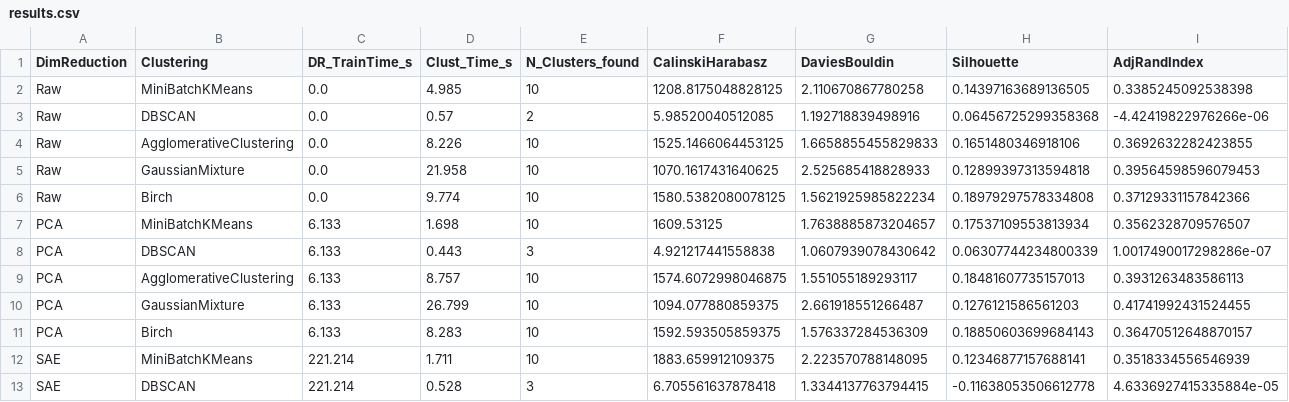
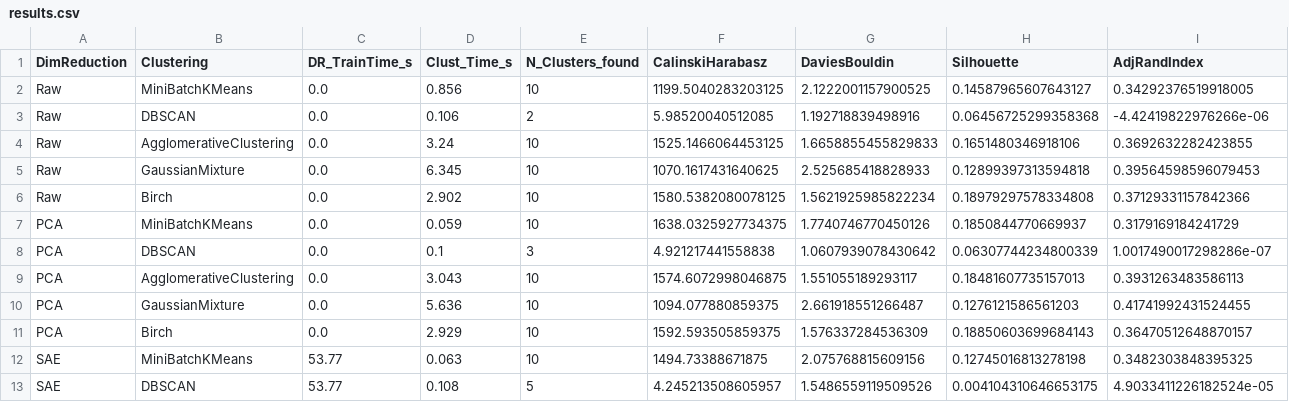
Before and after one commit to stanimeros/fashion-mnist-clustering-and-visualization, a CSV file: results.csv, drawn as a sheet; only a part is shown; the diff covers the shown part only.

Commit message:
Update results.csv with new clustering performance metrics and timings; revise conclusions to reflect UMAP + MiniBatchKMeans as the best pipeline. Update figures for clustering examples and visualizations to align with the latest results.

```diff
--- a/results.csv
+++ b/results.csv
@@ -1,13 +1,13 @@
 DimReduction,Clustering,DR_TrainTime_s,Clust_Time_s,N_Clusters_found,CalinskiHarabasz,DaviesBouldin,Silhouette,AdjRandIndex
-Raw,MiniBatchKMeans,0.0,4.985,10,1208.8175048828125,2.110670867780258,0.14397163689136505,0.3385245092538398
-Raw,DBSCAN,0.0,0.57,2,5.98520040512085,1.192718839498916,0.06456725299358368,-4.42419822976266e-06
-Raw,AgglomerativeClustering,0.0,8.226,10,1525.1466064453125,1.6658855455829833,0.1651480346918106,0.3692632282423855
-Raw,GaussianMixture,0.0,21.958,10,1070.1617431640625,2.525685418828933,0.12899397313594818,0.39564598596079453
-Raw,Birch,0.0,9.774,10,1580.5382080078125,1.5621925985822234,0.18979297578334808,0.37129331157842366
-PCA,MiniBatchKMeans,6.133,1.698,10,1609.53125,1.7638885873204657,0.17537109553813934,0.3562328709576507
-PCA,DBSCAN,6.133,0.443,3,4.921217441558838,1.0607939078430642,0.06307744234800339,1.0017490017298286e-07
-PCA,AgglomerativeClustering,6.133,8.757,10,1574.6072998046875,1.551055189293117,0.18481607735157013,0.3931263483586113
-PCA,GaussianMixture,6.133,26.799,10,1094.077880859375,2.661918551266487,0.1276121586561203,0.41741992431524455
-PCA,Birch,6.133,8.283,10,1592.593505859375,1.576337284536309,0.18850603699684143,0.36470512648870157
-SAE,MiniBatchKMeans,221.214,1.711,10,1883.659912109375,2.223570788148095,0.12346877157688141,0.3518334556546939
-SAE,DBSCAN,221.214,0.528,3,6.705561637878418,1.3344137763794415,-0.11638053506612778,4.6336927415335884e-05
+Raw,MiniBatchKMeans,0.0,0.856,10,1199.5040283203125,2.1222001157900525,0.14587965607643127,0.34292376519918005
+Raw,DBSCAN,0.0,0.106,2,5.98520040512085,1.192718839498916,0.06456725299358368,-4.42419822976266e-06
+Raw,AgglomerativeClustering,0.0,3.24,10,1525.1466064453125,1.6658855455829833,0.1651480346918106,0.3692632282423855
+Raw,GaussianMixture,0.0,6.345,10,1070.1617431640625,2.525685418828933,0.12899397313594818,0.39564598596079453
+Raw,Birch,0.0,2.902,10,1580.5382080078125,1.5621925985822234,0.18979297578334808,0.37129331157842366
+PCA,MiniBatchKMeans,0.0,0.059,10,1638.0325927734375,1.7740746770450126,0.1850844770669937,0.3179169184241729
+PCA,DBSCAN,0.0,0.1,3,4.921217441558838,1.0607939078430642,0.06307744234800339,1.0017490017298286e-07
+PCA,AgglomerativeClustering,0.0,3.043,10,1574.6072998046875,1.551055189293117,0.18481607735157013,0.3931263483586113
+PCA,GaussianMixture,0.0,5.636,10,1094.077880859375,2.661918551266487,0.1276121586561203,0.41741992431524455
+PCA,Birch,0.0,2.929,10,1592.593505859375,1.576337284536309,0.18850603699684143,0.36470512648870157
+SAE,MiniBatchKMeans,53.77,0.063,10,1494.73388671875,2.075768815609156,0.12745016813278198,0.3482303848395325
+SAE,DBSCAN,53.77,0.108,5,4.245213508605957,1.5486559119509526,0.004104310646653175,4.9033411226182524e-05
```
Also changed, not shown: 1 added row, 1 removed row and 86 edited cells elsewhere in this file, 15 other files.
